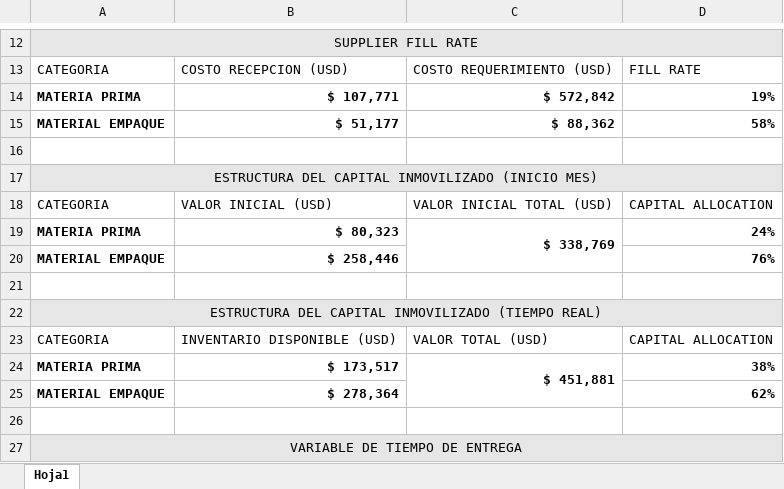
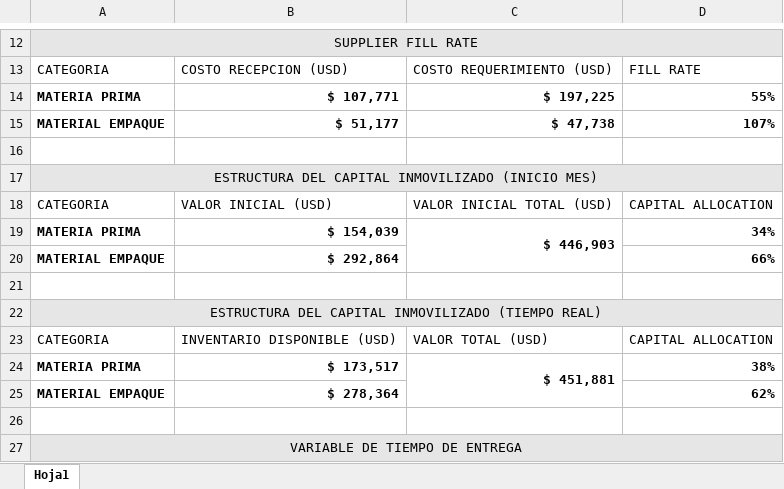
Before and after one commit to logisticasapori1-cell/dashboard-ventas, an Excel workbook: data/Kpis Financieros Inventario.xlsx, sheet Hoja1, drawn as a sheet; only a part is shown, gaps mark what is left out; values as stored, in another font and other column widths than the file's, no borders; removed rows and columns are numbered as before the commit, all else as after; the diff names each change by its address in the sheet, - before the commit and + after, or states it on an @@ line.

Commit message:
Add files via upload

```diff
--- a/data/Kpis Financieros Inventario.xlsx (sheet Hoja1)
+++ b/data/Kpis Financieros Inventario.xlsx (sheet Hoja1)
-C14: $ 572,842
+C14: $ 197,225
-D14: 19%
+D14: 55%
-C15: $ 88,362
+C15: $ 47,738
-D15: 58%
+D15: 107%
-row 19: MATERIA PRIMA | $ 80,323 | $ 338,769 | 24%
+row 19: MATERIA PRIMA | $ 154,039 | $ 446,903 | 34%
-B20: $ 258,446
+B20: $ 292,864
-D20: 76%
+D20: 66%
```
